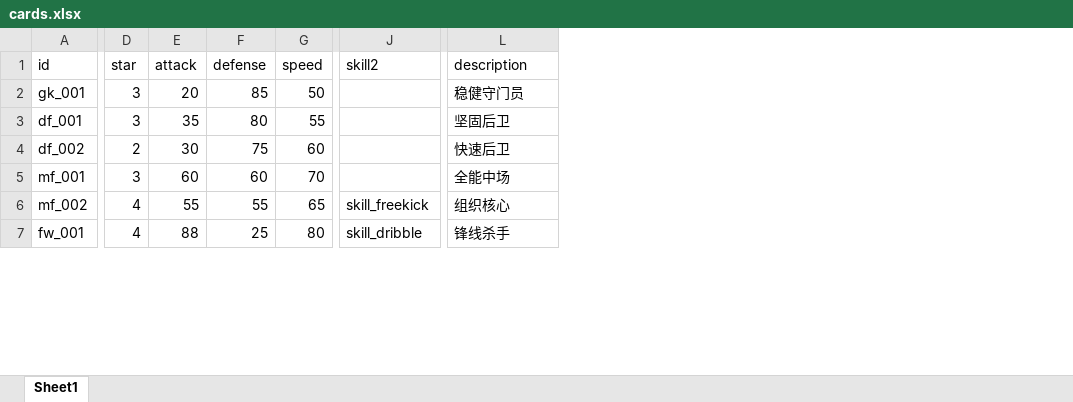
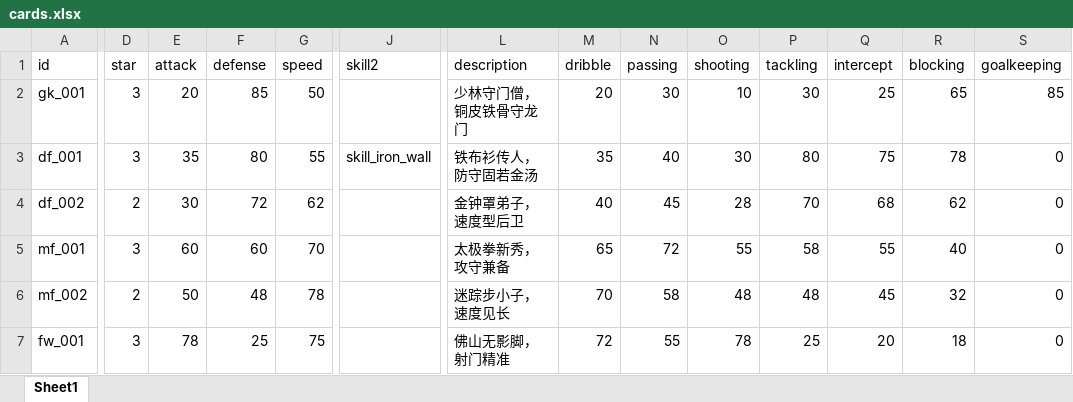
Before and after one commit to kennysli1/WechatGame1, an Excel workbook: data/cards.xlsx, sheet Sheet1, drawn as a sheet; only a part is shown, gaps mark what is left out; values as stored, in another font and other column widths than the file's, no borders; the diff covers the shown part only; the diff names each change by its address in the sheet, - before the commit and + after, or states it on an @@ line.

```diff
--- a/data/cards.xlsx (sheet Sheet1)
+++ b/data/cards.xlsx (sheet Sheet1)
+column M (dribble), rows 2-7: 20 | 35 | 40 | 65 | 70 | 72
+column N (passing), rows 2-7: 30 | 40 | 45 | 72 | 58 | 55
+column O (shooting), rows 2-7: 10 | 30 | 28 | 55 | 48 | 78
+column P (tackling), rows 2-7: 30 | 80 | 70 | 58 | 48 | 25
+column Q (intercept), rows 2-7: 25 | 75 | 68 | 55 | 45 | 20
+column R (blocking), rows 2-7: 65 | 78 | 62 | 40 | 32 | 18
+column S (goalkeeping), rows 2-7: 85 | 0 | 0 | 0 | 0 | 0
-L2 (description): 稳健守门员
+L2 (description): 少林守门僧，铜皮铁骨守龙门
-J3 (skill2): (empty)
+J3 (skill2): skill_iron_wall
-L3 (description): 坚固后卫
+L3 (description): 铁布衫传人，防守固若金汤
-F4 (defense): 75
+F4 (defense): 72
-G4 (speed): 60
+G4 (speed): 62
-L4 (description): 快速后卫
+L4 (description): 金钟罩弟子，速度型后卫
-L5 (description): 全能中场
+L5 (description): 太极拳新秀，攻守兼备
-D6 (star): 4
+D6 (star): 2
-E6 (attack): 55
+E6 (attack): 50
-F6 (defense): 55
+F6 (defense): 48
-G6 (speed): 65
+G6 (speed): 78
-J6 (skill2): skill_freekick
+J6 (skill2): (empty)
-L6 (description): 组织核心
+L6 (description): 迷踪步小子，速度见长
-D7 (star): 4
+D7 (star): 3
-E7 (attack): 88
+E7 (attack): 78
-G7 (speed): 80
+G7 (speed): 75
-J7 (skill2): skill_dribble
+J7 (skill2): (empty)
-L7 (description): 锋线杀手
+L7 (description): 佛山无影脚，射门精准
```
Also changed, not shown: 24 added rows and 17 edited cells elsewhere in this sheet, data/ai_teams.xlsx, data/asset_manifest.xlsx, 41 other files.
